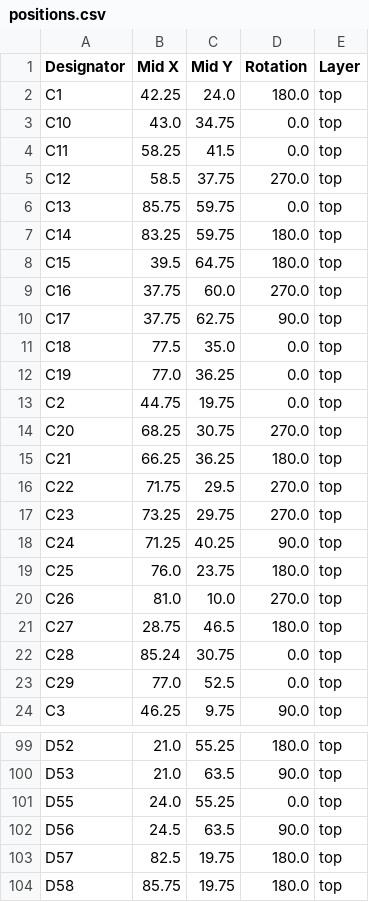
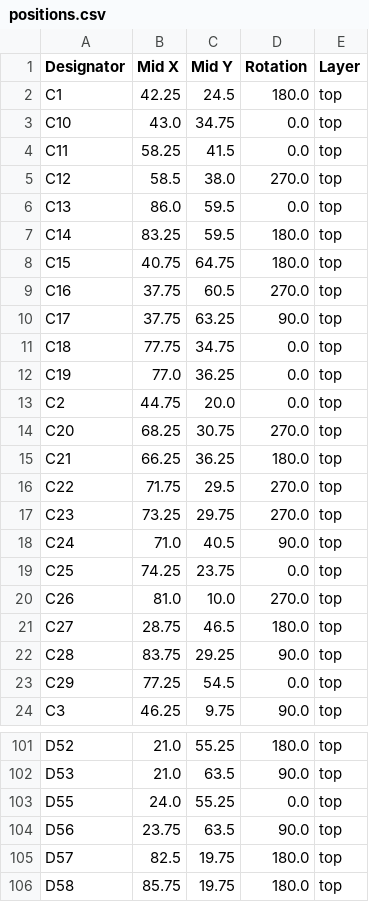
Before and after one commit to thermseekr/esp-24v-16ch, a CSV file: V5/production/positions.csv, drawn as a sheet; only a part is shown, gaps mark what is left out; the diff covers the shown part only.

```diff
--- a/V5/production/positions.csv
+++ b/V5/production/positions.csv
@@ -1,14 +1,14 @@
 Designator,Mid X,Mid Y,Rotation,Layer
-C1,42.25,24.0,180.0,top
+C1,42.25,24.5,180.0,top
 C10,43.0,34.75,0.0,top
 C11,58.25,41.5,0.0,top
-C12,58.5,37.75,270.0,top
-C13,85.75,59.75,0.0,top
-C14,83.25,59.75,180.0,top
-C15,39.5,64.75,180.0,top
-C16,37.75,60.0,270.0,top
-C17,37.75,62.75,90.0,top
-C18,77.5,35.0,0.0,top
+C12,58.5,38.0,270.0,top
+C13,86.0,59.5,0.0,top
+C14,83.25,59.5,180.0,top
+C15,40.75,64.75,180.0,top
+C16,37.75,60.5,270.0,top
+C17,37.75,63.25,90.0,top
+C18,77.75,34.75,0.0,top
 C19,77.0,36.25,0.0,top
-C2,44.75,19.75,0.0,top
+C2,44.75,20.0,0.0,top
 C20,68.25,30.75,270.0,top
@@ -17,8 +17,8 @@ C22,71.75,29.5,270.0,top
 C23,73.25,29.75,270.0,top
-C24,71.25,40.25,90.0,top
-C25,76.0,23.75,180.0,top
+C24,71.0,40.5,90.0,top
+C25,74.25,23.75,0.0,top
 C26,81.0,10.0,270.0,top
 C27,28.75,46.5,180.0,top
-C28,85.24,30.75,0.0,top
-C29,77.0,52.5,0.0,top
+C28,83.75,29.25,90.0,top
+C29,77.25,54.5,0.0,top
 C3,46.25,9.75,90.0,top
@@ -101,3 +103,3 @@ D53,21.0,63.5,90.0,top
 D55,24.0,55.25,0.0,top
-D56,24.5,63.5,90.0,top
+D56,23.75,63.5,90.0,top
 D57,82.5,19.75,180.0,top
```
Also changed, not shown: 3 added rows and 23 edited cells elsewhere in this file, V5/production/bom.csv, V5/production/designators.csv, 11 other files.
